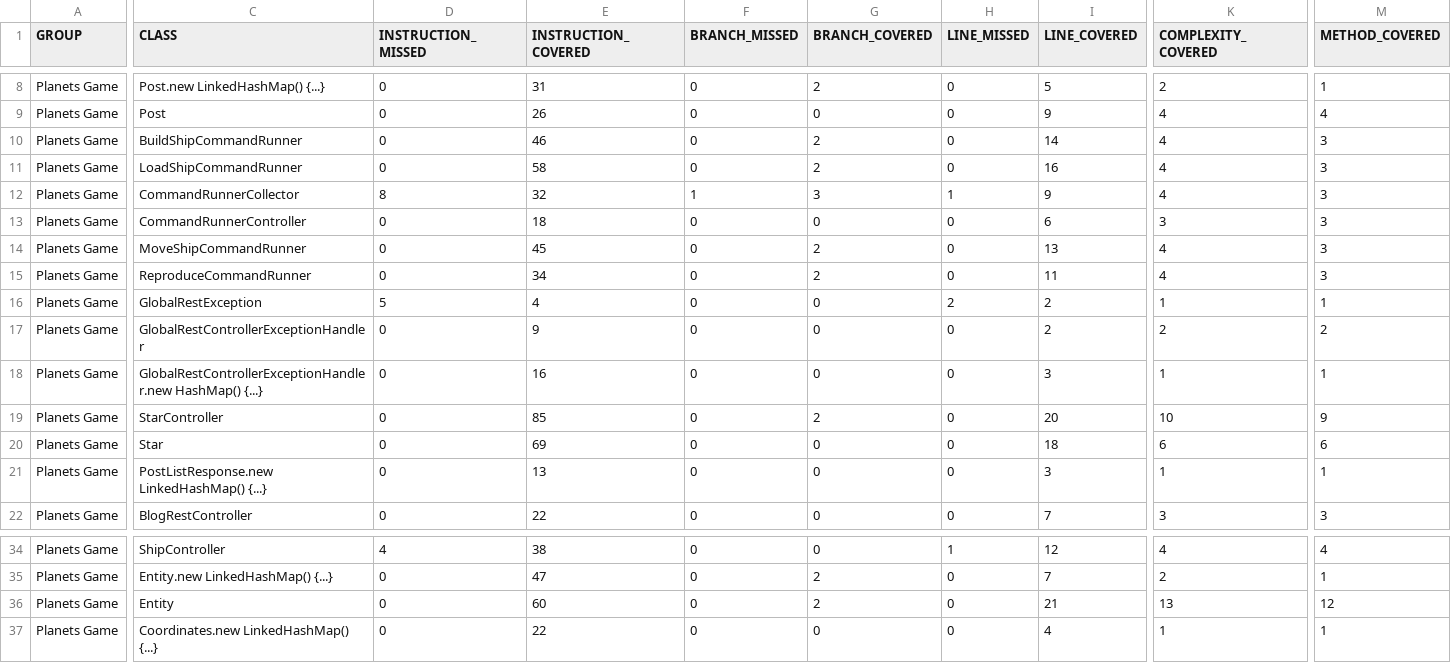
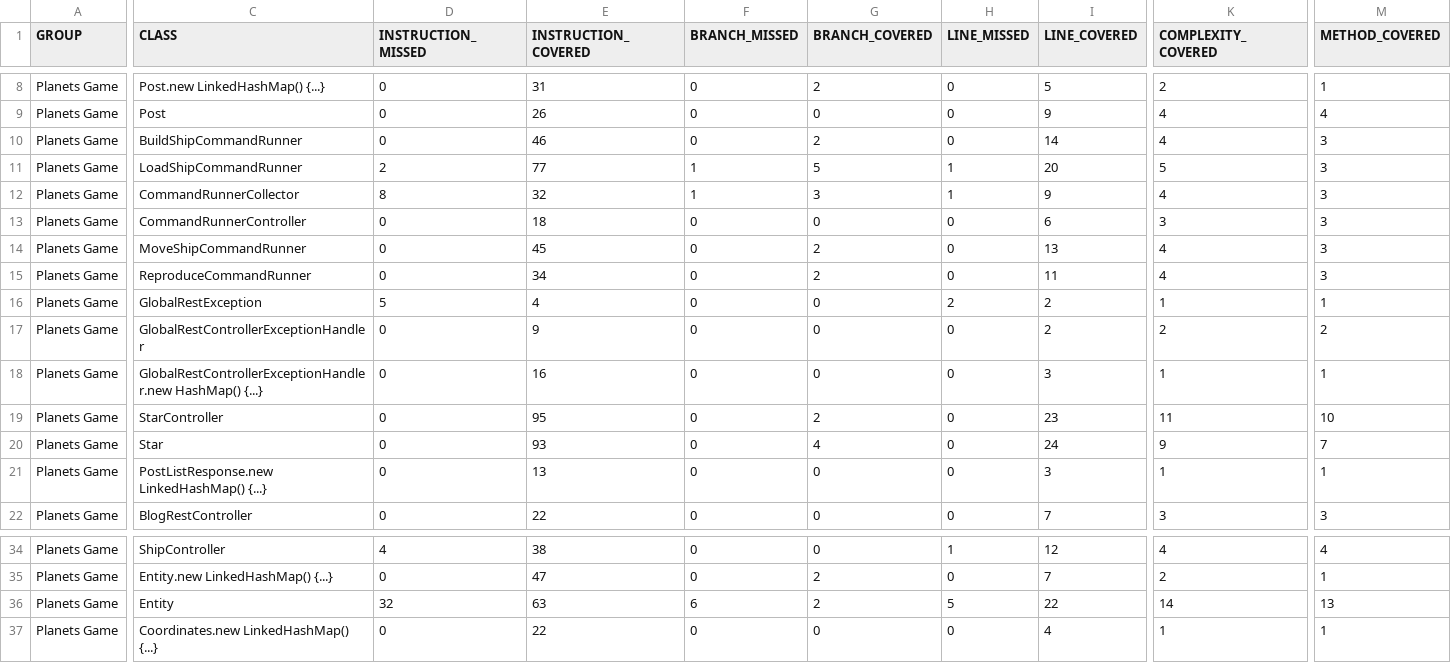
Before and after one commit to drpicox/planets-game-assignment, a CSV file: deploy/target/site/jacoco/jacoco.csv, drawn as a sheet; only a part is shown, gaps mark what is left out; the diff covers the shown part only; the diff names each change by its address in the sheet, - before the commit and + after, or states it on an @@ line.

Commit message:
DEPLOY v1.0.0 DATE: 2019-09-27 / TIME: 17:51:34

```diff
--- a/deploy/target/site/jacoco/jacoco.csv
+++ b/deploy/target/site/jacoco/jacoco.csv
-D11 (INSTRUCTION_MISSED): 0
+D11 (INSTRUCTION_MISSED): 2
-E11 (INSTRUCTION_COVERED): 58
+E11 (INSTRUCTION_COVERED): 77
-F11 (BRANCH_MISSED): 0
+F11 (BRANCH_MISSED): 1
-G11 (BRANCH_COVERED): 2
+G11 (BRANCH_COVERED): 5
-H11 (LINE_MISSED): 0
+H11 (LINE_MISSED): 1
-I11 (LINE_COVERED): 16
+I11 (LINE_COVERED): 20
-K11 (COMPLEXITY_COVERED): 4
+K11 (COMPLEXITY_COVERED): 5
-E19 (INSTRUCTION_COVERED): 85
+E19 (INSTRUCTION_COVERED): 95
-I19 (LINE_COVERED): 20
+I19 (LINE_COVERED): 23
-K19 (COMPLEXITY_COVERED): 10
+K19 (COMPLEXITY_COVERED): 11
-M19 (METHOD_COVERED): 9
+M19 (METHOD_COVERED): 10
-E20 (INSTRUCTION_COVERED): 69
+E20 (INSTRUCTION_COVERED): 93
-G20 (BRANCH_COVERED): 0
+G20 (BRANCH_COVERED): 4
-I20 (LINE_COVERED): 18
+I20 (LINE_COVERED): 24
-K20 (COMPLEXITY_COVERED): 6
+K20 (COMPLEXITY_COVERED): 9
-M20 (METHOD_COVERED): 6
+M20 (METHOD_COVERED): 7
-D36 (INSTRUCTION_MISSED): 0
+D36 (INSTRUCTION_MISSED): 32
-E36 (INSTRUCTION_COVERED): 60
+E36 (INSTRUCTION_COVERED): 63
-F36 (BRANCH_MISSED): 0
+F36 (BRANCH_MISSED): 6
-H36 (LINE_MISSED): 0
+H36 (LINE_MISSED): 5
-I36 (LINE_COVERED): 21
+I36 (LINE_COVERED): 22
-K36 (COMPLEXITY_COVERED): 13
+K36 (COMPLEXITY_COVERED): 14
-M36 (METHOD_COVERED): 12
+M36 (METHOD_COVERED): 13
```
Also changed, not shown: 3 edited cells elsewhere in this file, 52 other files.
